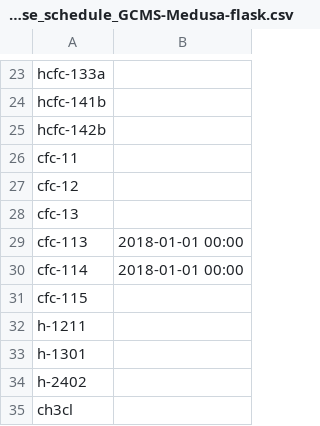
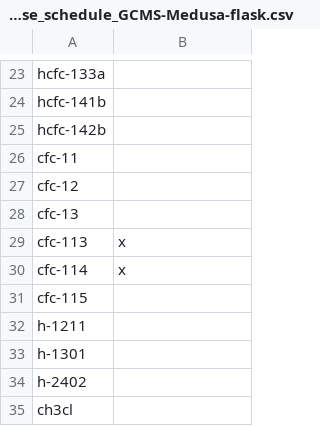
Before and after one commit to mrghg/cbw-flask-archive, a CSV file: data/cbwflask/data_release_schedule/data_release_schedule_GCMS-Medusa-flask.csv, drawn as a sheet; only a part is shown, gaps mark what is left out.

Commit message:
no cfc113 and cfc114 data after cutoffs

```diff
--- a/data/cbwflask/data_release_schedule/data_release_schedule_GCMS-Medusa-flask.csv
+++ b/data/cbwflask/data_release_schedule/data_release_schedule_GCMS-Medusa-flask.csv
@@ -28,4 +28,4 @@ cfc-12,
 cfc-13,
-cfc-113,2018-01-01 00:00
-cfc-114,2018-01-01 00:00
+cfc-113,x
+cfc-114,x
 cfc-115,
```
